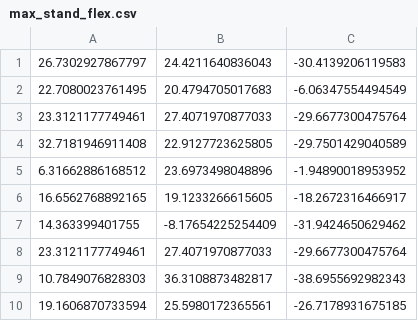
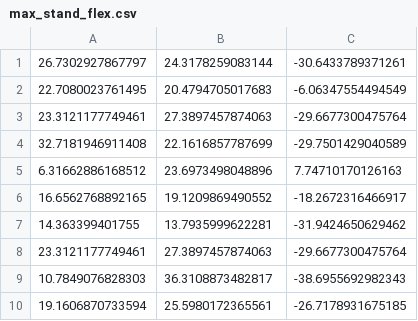
Before and after one commit to GraceHerchenroder/Thesis, a CSV file: max_stand_flex.csv, drawn as a sheet.

```diff
--- a/max_stand_flex.csv
+++ b/max_stand_flex.csv
@@ -1,9 +1,9 @@
-26.7302927867797,24.4211640836043,-30.4139206119583
+26.7302927867797,24.3178259083144,-30.6433789371261
 22.7080023761495,20.4794705017683,-6.06347554494549
-23.3121177749461,27.4071970877033,-29.6677300475764
-32.7181946911408,22.9127723625805,-29.7501429040589
-6.31662886168512,23.6973498048896,-1.94890018953952
-16.6562768892165,19.1233266615605,-18.2672316466917
-14.363399401755,-8.17654225254409,-31.9424650629462
-23.3121177749461,27.4071970877033,-29.6677300475764
+23.3121177749461,27.3897457874063,-29.6677300475764
+32.7181946911408,22.1616857787699,-29.7501429040589
+6.31662886168512,23.6973498048896,7.74710170126163
+16.6562768892165,19.1209869490552,-18.2672316466917
+14.363399401755,13.7935999622281,-31.9424650629462
+23.3121177749461,27.3897457874063,-29.6677300475764
 10.7849076828303,36.3108873482817,-38.6955692982343
```
Also changed, not shown: max_stand_lat.csv, mean_stand_flex.csv, 3 other files.
